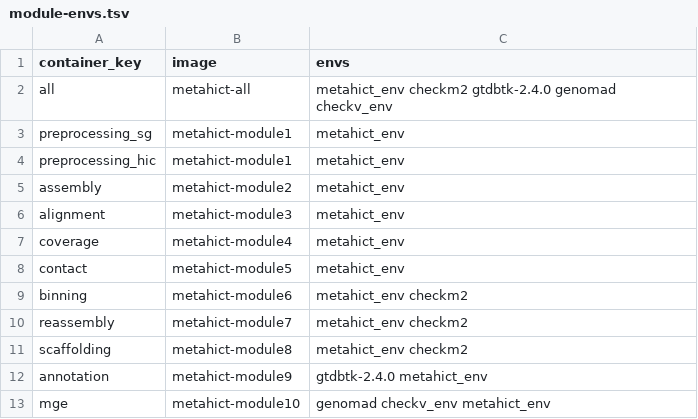
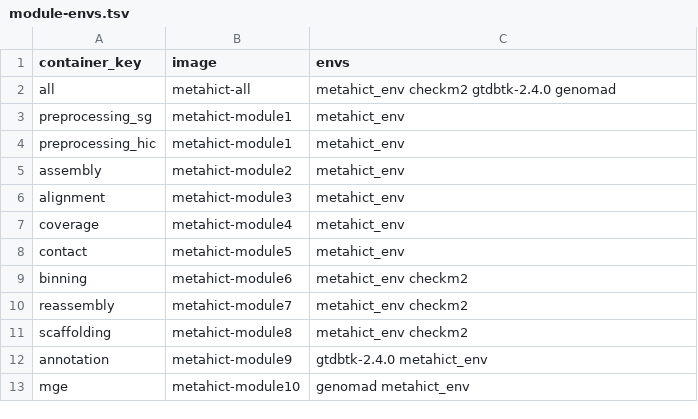
Before and after one commit to dyxstat/METAHIT, a TSV file: nextflow/containers/module-envs.tsv, drawn as a sheet.

Commit message:
update circularity check

```diff
--- a/nextflow/containers/module-envs.tsv
+++ b/nextflow/containers/module-envs.tsv
@@ -1,3 +1,3 @@
 container_key	image	envs
-all	metahict-all	metahict_env checkm2 gtdbtk-2.4.0 genomad checkv_env
+all	metahict-all	metahict_env checkm2 gtdbtk-2.4.0 genomad
 preprocessing_sg	metahict-module1	metahict_env
@@ -12,2 +12,2 @@ scaffolding	metahict-module8	metahict_env checkm2
 annotation	metahict-module9	gtdbtk-2.4.0 metahict_env
-mge	metahict-module10	genomad checkv_env metahict_env
+mge	metahict-module10	genomad metahict_env
```
Also changed, not shown: 45 other files.
